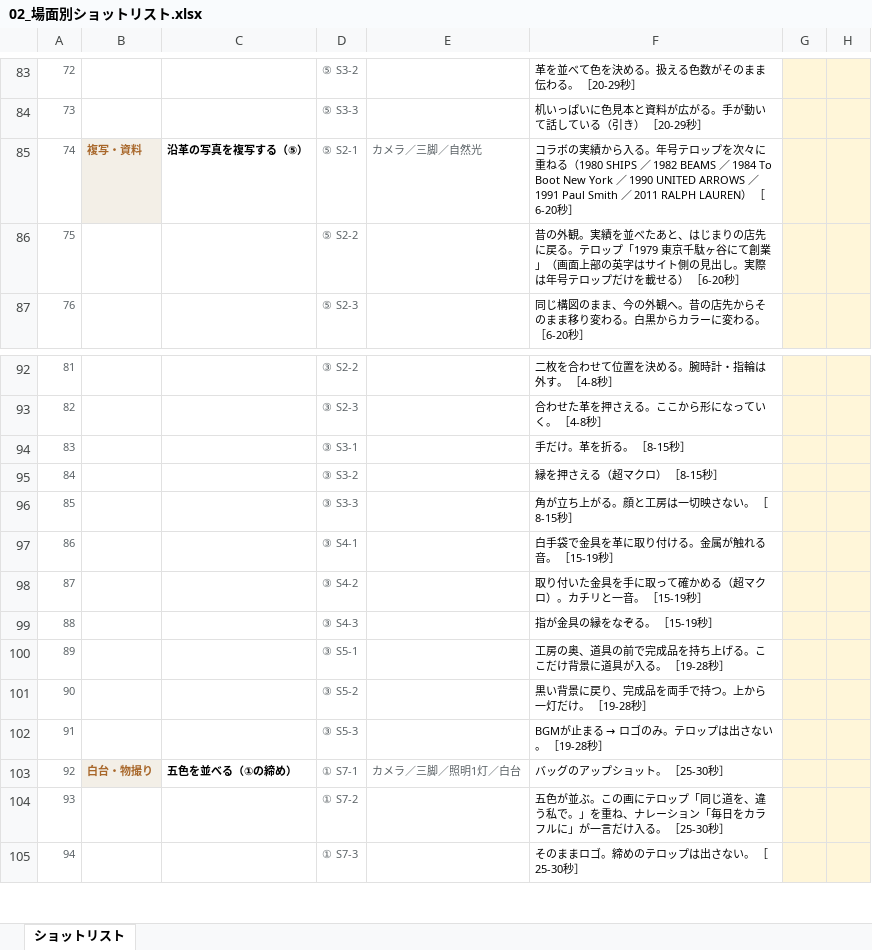
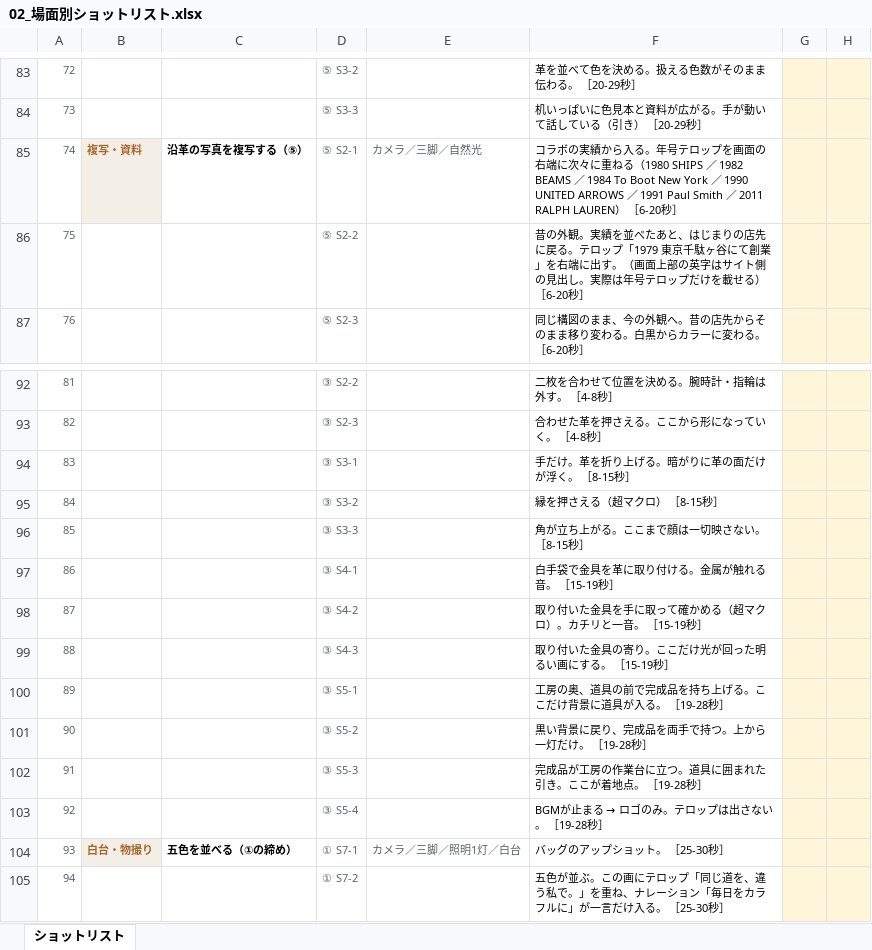
Before and after one commit to Shiori0415/dougaseisaku, an Excel workbook: pdf/02_場面別ショットリスト.xlsx, sheet ショットリスト, drawn as a sheet; only a part is shown, gaps mark what is left out; the shorter side is filled out with more unchanged rows; values as stored, in another font and other column widths than the file's, no borders; addresses are those after the commit; the diff names each change by its address in the sheet, - before the commit and + after, or states it on an @@ line.

```diff
--- a/pdf/02_場面別ショットリスト.xlsx (sheet ショットリスト)
+++ b/pdf/02_場面別ショットリスト.xlsx (sheet ショットリスト)
-F85: …ロップを次々に重…
+F85: …ロップを画面の右端に次々に重…
-F86: …て創業」（画面上…
+F86: …て創業」を右端に出す。（画面上…
-F94: 手だけ。革を折る。 ［8-15秒］
+F94: 手だけ。革を折り上げる。暗がりに革の面だけが浮く。 ［8-15秒］
-F96: 角が立ち上がる。顔と工房は一切映さない。 ［8-15秒］
+F96: 角が立ち上がる。ここまで顔は一切映さない。 ［8-15秒］
-F99: 指が金具の縁をなぞる。 ［15-19秒］
+F99: 取り付いた金具の寄り。ここだけ光が回った明るい画にする。 ［15-19秒］
@@ F102: BGMが止まる → ロゴのみ。テロップは出さない。 ［19-28秒］ → 完成品が工房の作業台に立つ。道具に囲まれた引き。ここが着地点。 ［19-28秒］ @@
+row 103: 92 |  |  | ③ S5-4 |  | BGMが止まる → ロゴのみ。テロップは出さない。 ［19-28秒］
@@ column A renumbered from row 104 down @@
```
Also changed, not shown: 15 other files.
